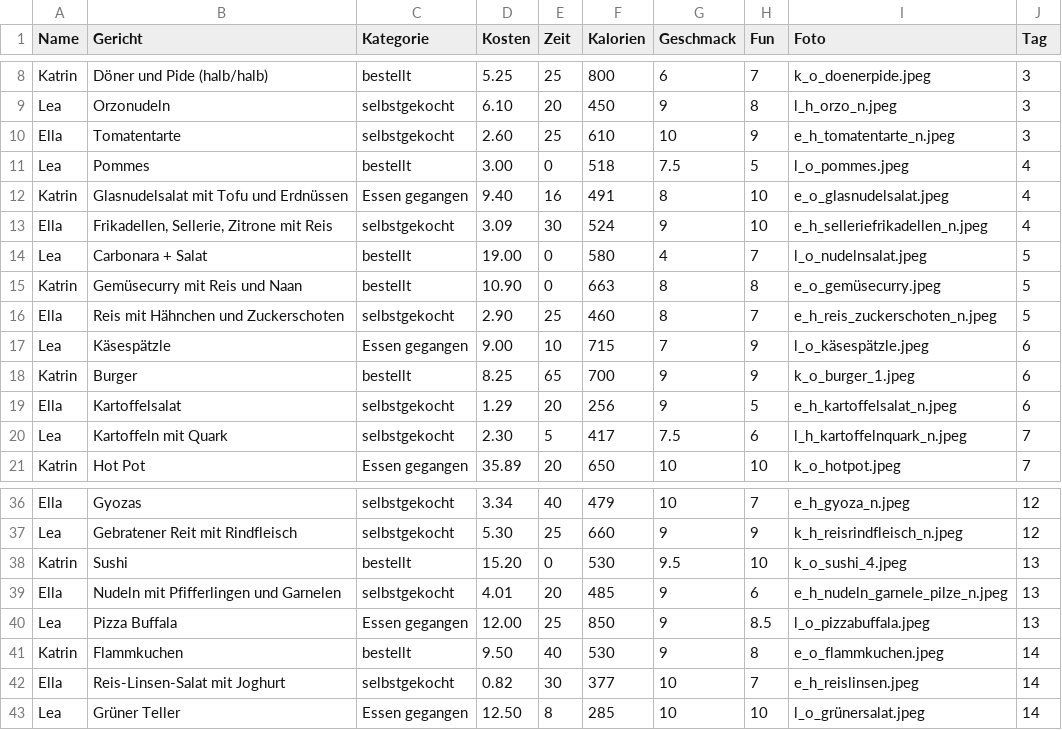
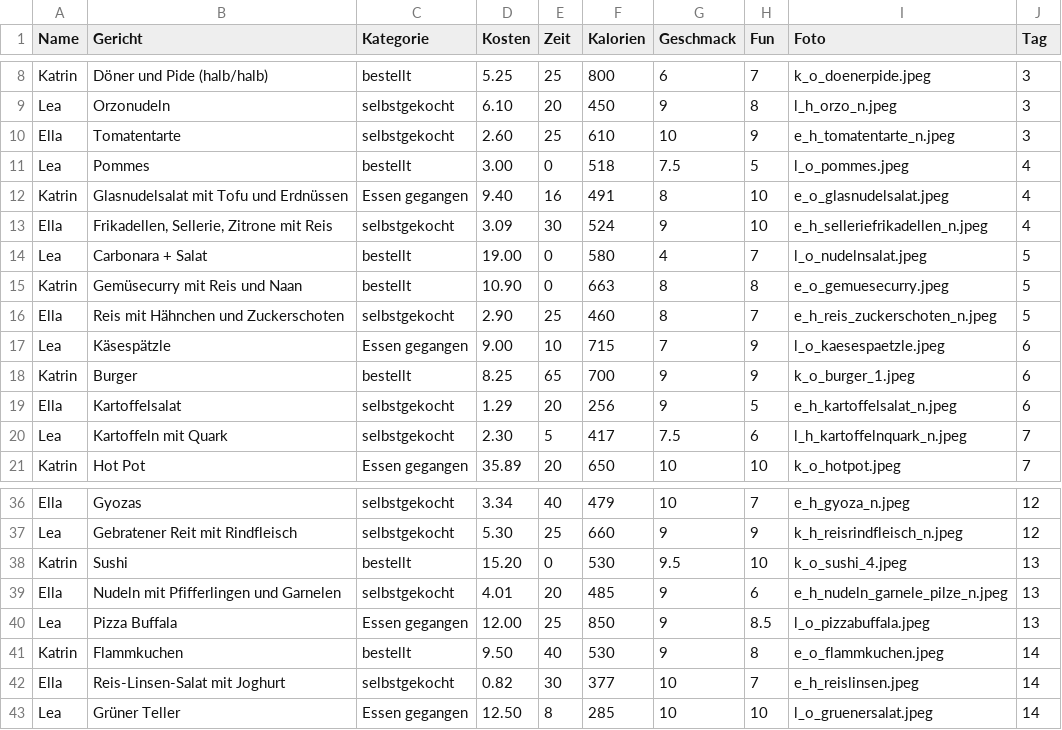
Before and after one commit to LeanaNeuber/EveryDataApp, a CSV file: food_14.csv, drawn as a sheet; only a part is shown, gaps mark what is left out.

```diff
--- a/food_14.csv
+++ b/food_14.csv
@@ -14,5 +14,5 @@ Ella;Frikadellen, Sellerie, Zitrone mit Reis;selbstgekocht;3.09;30;524;9;10;e_h_
 Lea;Carbonara + Salat;bestellt;19.00;0;580;4;7;l_o_nudelnsalat.jpeg;5
-Katrin;Gemüsecurry mit Reis und Naan;bestellt;10.90;0;663;8;8;e_o_gemüsecurry.jpeg;5
+Katrin;Gemüsecurry mit Reis und Naan;bestellt;10.90;0;663;8;8;e_o_gemuesecurry.jpeg;5
 Ella;Reis mit Hähnchen und Zuckerschoten;selbstgekocht;2.90;25;460;8;7;e_h_reis_zuckerschoten_n.jpeg;5
-Lea;Käsespätzle;Essen gegangen;9.00;10;715;7;9;l_o_käsespätzle.jpeg;6
+Lea;Käsespätzle;Essen gegangen;9.00;10;715;7;9;l_o_kaesespaetzle.jpeg;6
 Katrin;Burger;bestellt;8.25;65;700;9;9;k_o_burger_1.jpeg;6
@@ -42,2 +42,2 @@ Katrin;Flammkuchen;bestellt;9.50;40;530;9;8;e_o_flammkuchen.jpeg;14
 Ella;Reis-Linsen-Salat mit Joghurt;selbstgekocht;0.82;30;377;10;7;e_h_reislinsen.jpeg;14
-Lea;Grüner Teller;Essen gegangen;12.50;8;285;10;10;l_o_grünersalat.jpeg;14
+Lea;Grüner Teller;Essen gegangen;12.50;8;285;10;10;l_o_gruenersalat.jpeg;14
```
Also changed, not shown: food.csv, food_16.csv, 19 other files.
